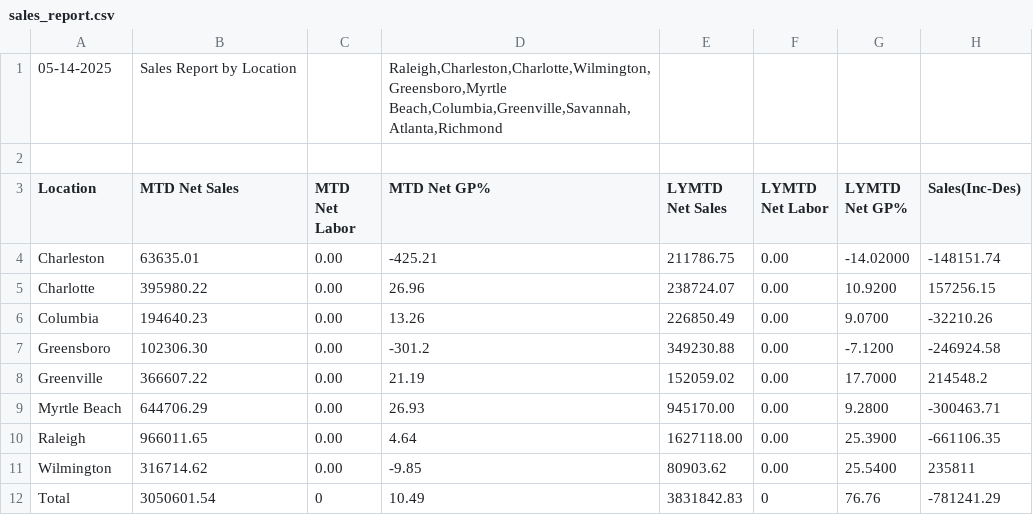
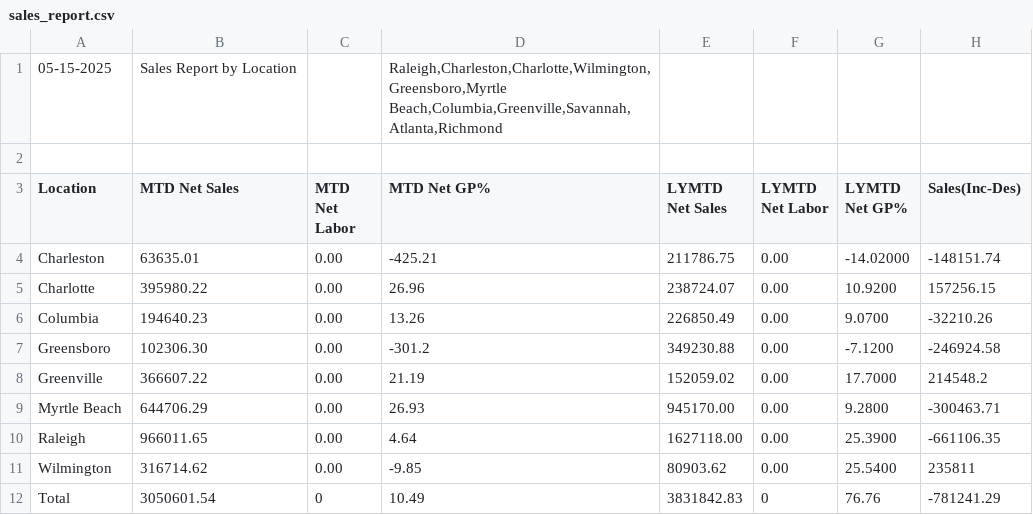
Before and after one commit to RichardMCGirt/Briqdata, a CSV file: sales_report.csv, drawn as a sheet; only a part is shown; the diff names each change by its address in the sheet, - before the commit and + after, or states it on an @@ line.

Commit message:
first init

```diff
--- a/sales_report.csv
+++ b/sales_report.csv
-A1 (Location): 05-14-2025
+A1 (Location): 05-15-2025
```
